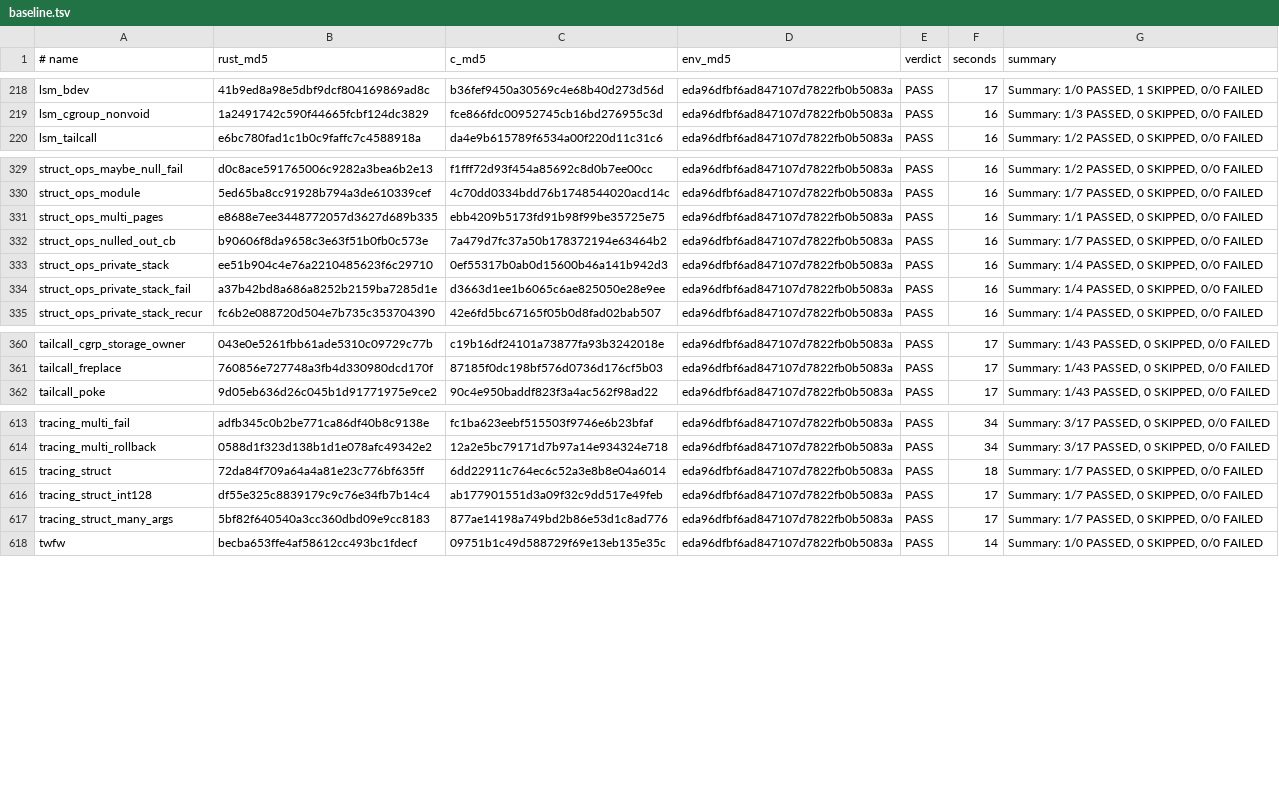
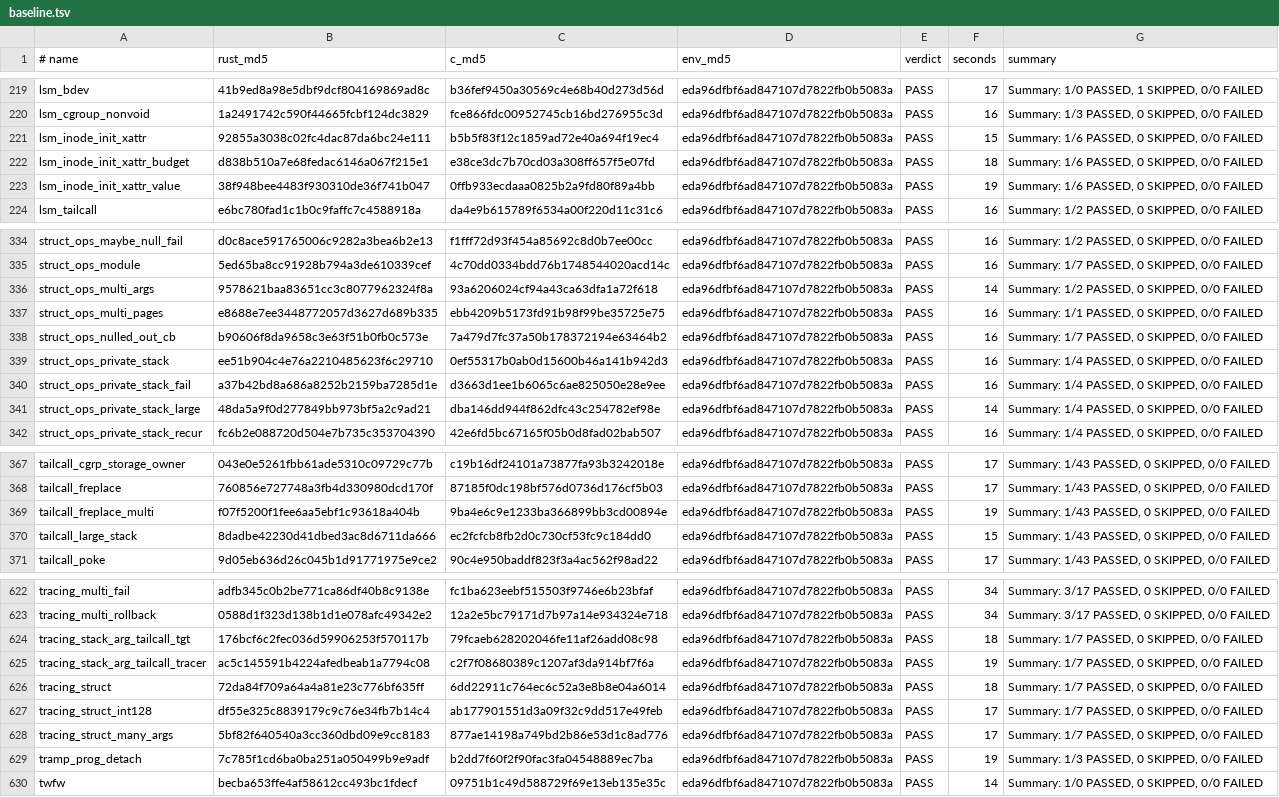
Before and after one commit to prozak/rust-selftests, a TSV file: qemu/gate/baseline.tsv, drawn as a sheet; only a part is shown, gaps mark what is left out; the diff covers the shown part only; the diff names each change by its address in the sheet, - before the commit and + after, or states it on an @@ line.

```diff
--- a/qemu/gate/baseline.tsv
+++ b/qemu/gate/baseline.tsv
+row 221: lsm_inode_init_xattr | 92855a3038c02fc4dac87da6bc24e111 | b5b5f83f12c1859ad72e40a694f19ec4 | eda96dfbf6ad847107d7822fb0b5083a | PASS | 15 | Summary: 1/6 PASSED, 0 SKIPPED, 0/0 FAILED
+row 222: lsm_inode_init_xattr_budget | d838b510a7e68fedac6146a067f215e1 | e38ce3dc7b70cd03a308ff657f5e07fd | eda96dfbf6ad847107d7822fb0b5083a | PASS | 18 | Summary: 1/6 PASSED, 0 SKIPPED, 0/0 FAILED
+row 223: lsm_inode_init_xattr_value | 38f948bee4483f930310de36f741b047 | 0ffb933ecdaaa0825b2a9fd80f89a4bb | eda96dfbf6ad847107d7822fb0b5083a | PASS | 19 | Summary: 1/6 PASSED, 0 SKIPPED, 0/0 FAILED
+row 336: struct_ops_multi_args | 9578621baa83651cc3c8077962324f8a | 93a6206024cf94a43ca63dfa1a72f618 | eda96dfbf6ad847107d7822fb0b5083a | PASS | 14 | Summary: 1/2 PASSED, 0 SKIPPED, 0/0 FAILED
+row 341: struct_ops_private_stack_large | 48da5a9f0d277849bb973bf5a2c9ad21 | dba146dd944f862dfc43c254782ef98e | eda96dfbf6ad847107d7822fb0b5083a | PASS | 14 | Summary: 1/4 PASSED, 0 SKIPPED, 0/0 FAILED
+row 369: tailcall_freplace_multi | f07f5200f1fee6aa5ebf1c93618a404b | 9ba4e6c9e1233ba366899bb3cd00894e | eda96dfbf6ad847107d7822fb0b5083a | PASS | 19 | Summary: 1/43 PASSED, 0 SKIPPED, 0/0 FAILED
+row 370: tailcall_large_stack | 8dadbe42230d41dbed3ac8d6711da666 | ec2fcfcb8fb2d0c730cf53fc9c184dd0 | eda96dfbf6ad847107d7822fb0b5083a | PASS | 15 | Summary: 1/43 PASSED, 0 SKIPPED, 0/0 FAILED
+row 624: tracing_stack_arg_tailcall_tgt | 176bcf6c2fec036d59906253f570117b | 79fcaeb628202046fe11af26add08c98 | eda96dfbf6ad847107d7822fb0b5083a | PASS | 18 | Summary: 1/7 PASSED, 0 SKIPPED, 0/0 FAILED
+row 625: tracing_stack_arg_tailcall_tracer | ac5c145591b4224afedbeab1a7794c08 | c2f7f08680389c1207af3da914bf7f6a | eda96dfbf6ad847107d7822fb0b5083a | PASS | 19 | Summary: 1/7 PASSED, 0 SKIPPED, 0/0 FAILED
+row 629: tramp_prog_detach | 7c785f1cd6ba0ba251a050499b9e9adf | b2dd7f60f2f90fac3fa04548889ec7ba | eda96dfbf6ad847107d7822fb0b5083a | PASS | 19 | Summary: 1/3 PASSED, 0 SKIPPED, 0/0 FAILED
```
Also changed, not shown: 2 added rows elsewhere in this file, equiv/results/baseline.tsv, 12 other files.
